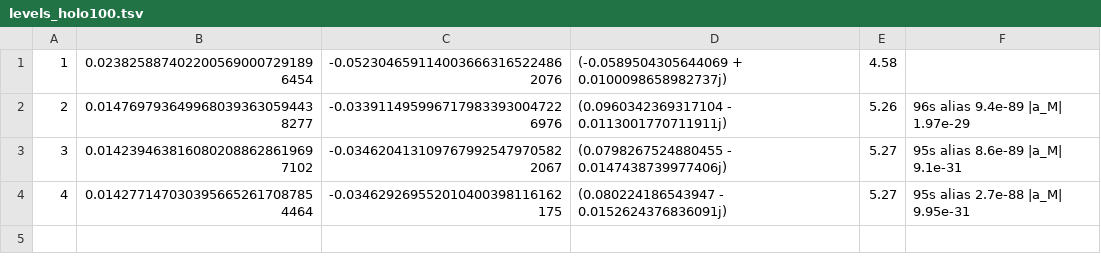
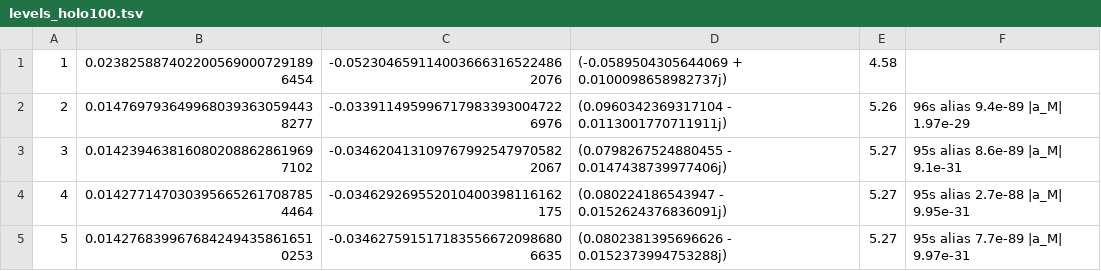
Before and after one commit to larsbx/mandelbrot-bulbs-and-ford-circles-research, a TSV file: data/levels_holo100.tsv, drawn as a sheet; the diff names each change by its address in the sheet, - before the commit and + after, or states it on an @@ line.

```diff
--- a/data/levels_holo100.tsv
+++ b/data/levels_holo100.tsv
+row 5: 5 | 0.0142768399676842494358616510253 | -0.0346275915171835566720986806635 | (0.0802381395696626 - 0.0152373994753288j) | 5.27 | 95s alias 7.7e-89 |a_M| 9.97e-31
```
Also changed, not shown: 6 other files.
